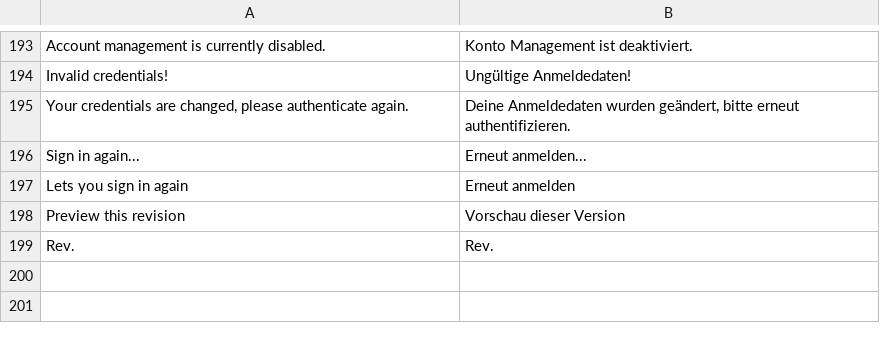
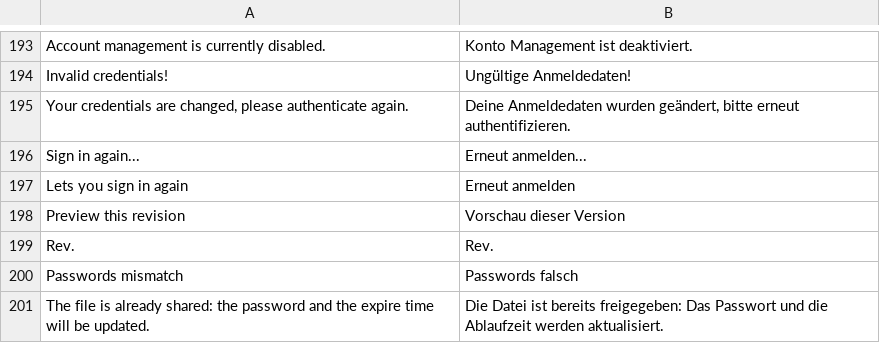
Before and after one commit to bvcsource/sxweb, a CSV file: application/languages/de.csv, drawn as a sheet; only a part is shown, gaps mark what is left out.

Commit message:
Prepared sources for SXWeb 0.4.1
Updated German translation
Fixes to the documentation

```diff
--- a/application/languages/de.csv
+++ b/application/languages/de.csv
@@ -199 +199,3 @@
 "Rev.","Rev."
+"Passwords mismatch","Passwords falsch"
+"The file is already shared: the password and the expire time will be updated.","Die Datei ist bereits freigegeben: Das Passwort und die Ablaufzeit werden aktualisiert."
```
Also changed, not shown: 3 other files.
